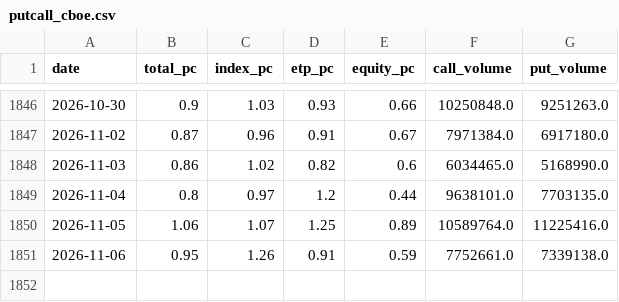
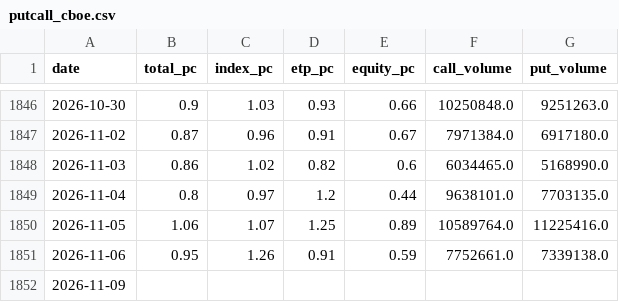
Before and after one commit to riverfjs/notification, a CSV file: data/macro/putcall_cboe.csv, drawn as a sheet; only a part is shown, gaps mark what is left out; the diff names each change by its address in the sheet, - before the commit and + after, or states it on an @@ line.

```diff
--- a/data/macro/putcall_cboe.csv
+++ b/data/macro/putcall_cboe.csv
+row 1852: 2026-11-09
```
Also changed, not shown: data/macro/inflation_monetary.csv, 2 other files.
